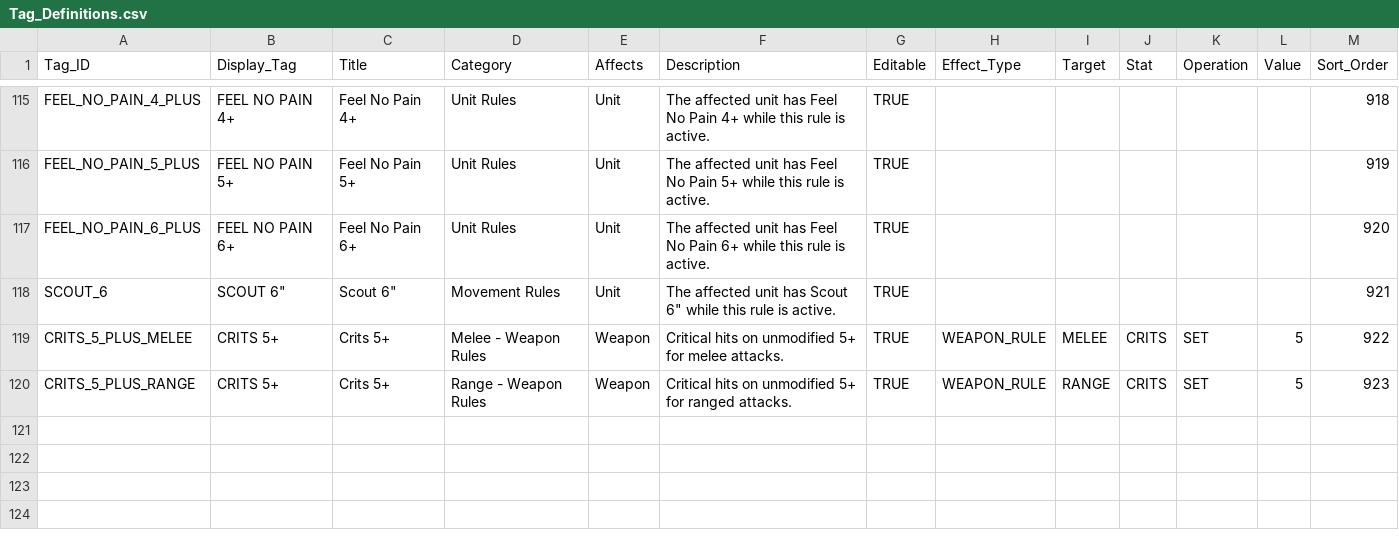
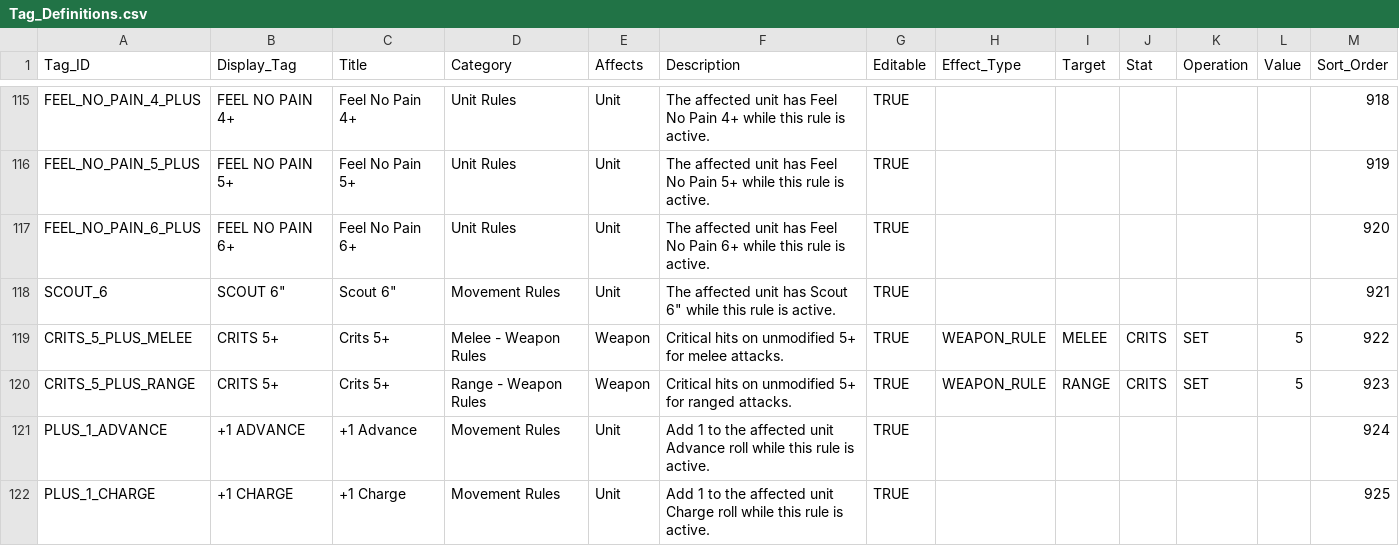
Before and after one commit to rxguzma/wh40k-11th, a CSV file: data/universal/Tag_Definitions.csv, drawn as a sheet; only a part is shown, gaps mark what is left out; the diff names each change by its address in the sheet, - before the commit and + after, or states it on an @@ line.

Commit message:
Tag Synaptic Imperatives all off, then Army Rules from source text.

```diff
--- a/data/universal/Tag_Definitions.csv
+++ b/data/universal/Tag_Definitions.csv
+row 121: PLUS_1_ADVANCE | +1 ADVANCE | +1 Advance | Movement Rules | Unit | Add 1 to the affected unit Advance roll while this rule is active. | TRUE |  |  |  |  |  | 924
+row 122: PLUS_1_CHARGE | +1 CHARGE | +1 Charge | Movement Rules | Unit | Add 1 to the affected unit Charge roll while this rule is active. | TRUE |  |  |  |  |  | 925
```
Also changed, not shown: data/nids/Army_Rules.csv, data/nids/Detachment_Definitions.csv, 4 other files.
